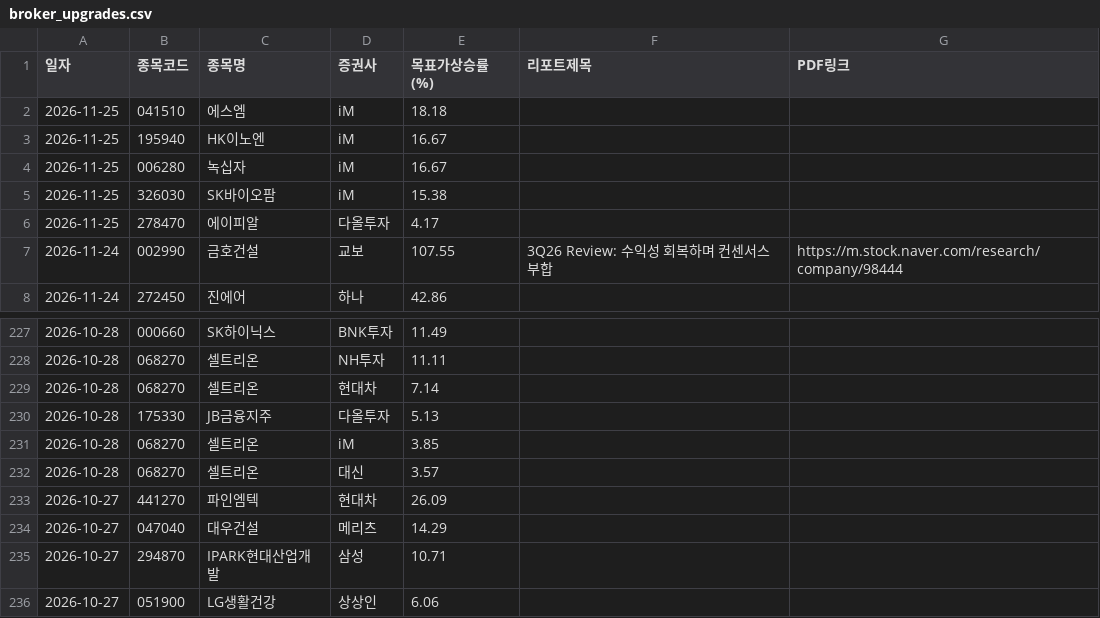
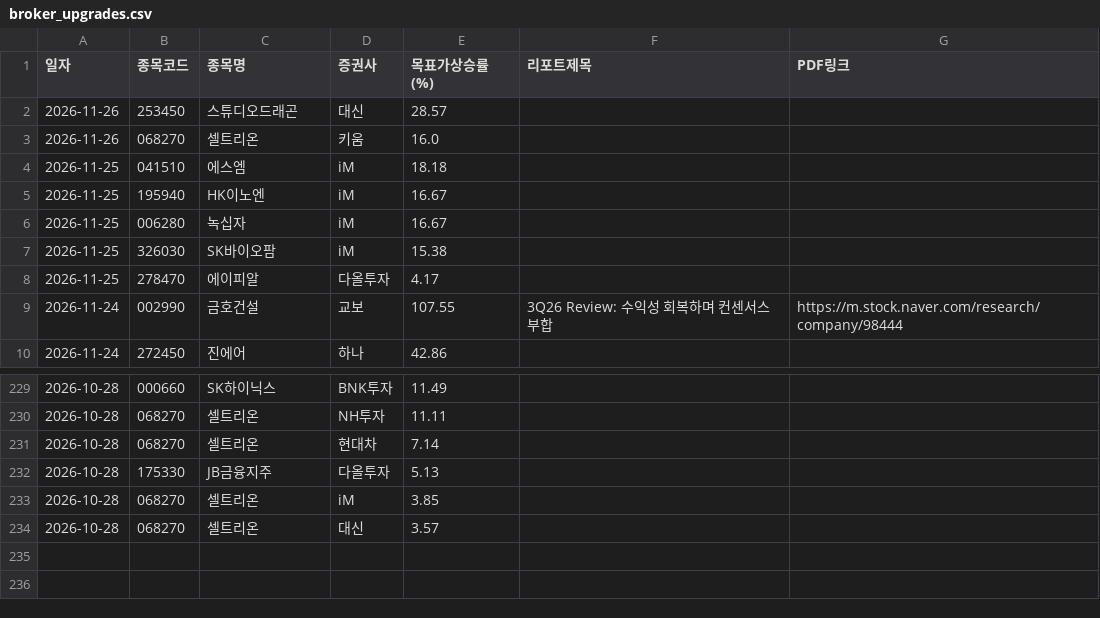
Before and after one commit to adkan8927-a11y/adkanbot, a CSV file: reports/broker_upgrades.csv, drawn as a sheet; only a part is shown, gaps mark what is left out; removed rows and columns are numbered as before the commit, all else as after; the diff names each change by its address in the sheet, - before the commit and + after, or states it on an @@ line.

```diff
--- a/reports/broker_upgrades.csv
+++ b/reports/broker_upgrades.csv
+row 2: 2026-11-26 | 253450 | 스튜디오드래곤 | 대신 | 28.57
+row 3: 2026-11-26 | 068270 | 셀트리온 | 키움 | 16.0
-row 233: 2026-10-27 | 441270 | 파인엠텍 | 현대차 | 26.09
-row 234: 2026-10-27 | 047040 | 대우건설 | 메리츠 | 14.29
-row 235: 2026-10-27 | 294870 | IPARK현대산업개발 | 삼성 | 10.71
-row 236: 2026-10-27 | 051900 | LG생활건강 | 상상인 | 6.06
```
Also changed, not shown: schedule check/master_schedule_db.csv, schedule check/vip_momentum_alerts.csv, 4 other files.
